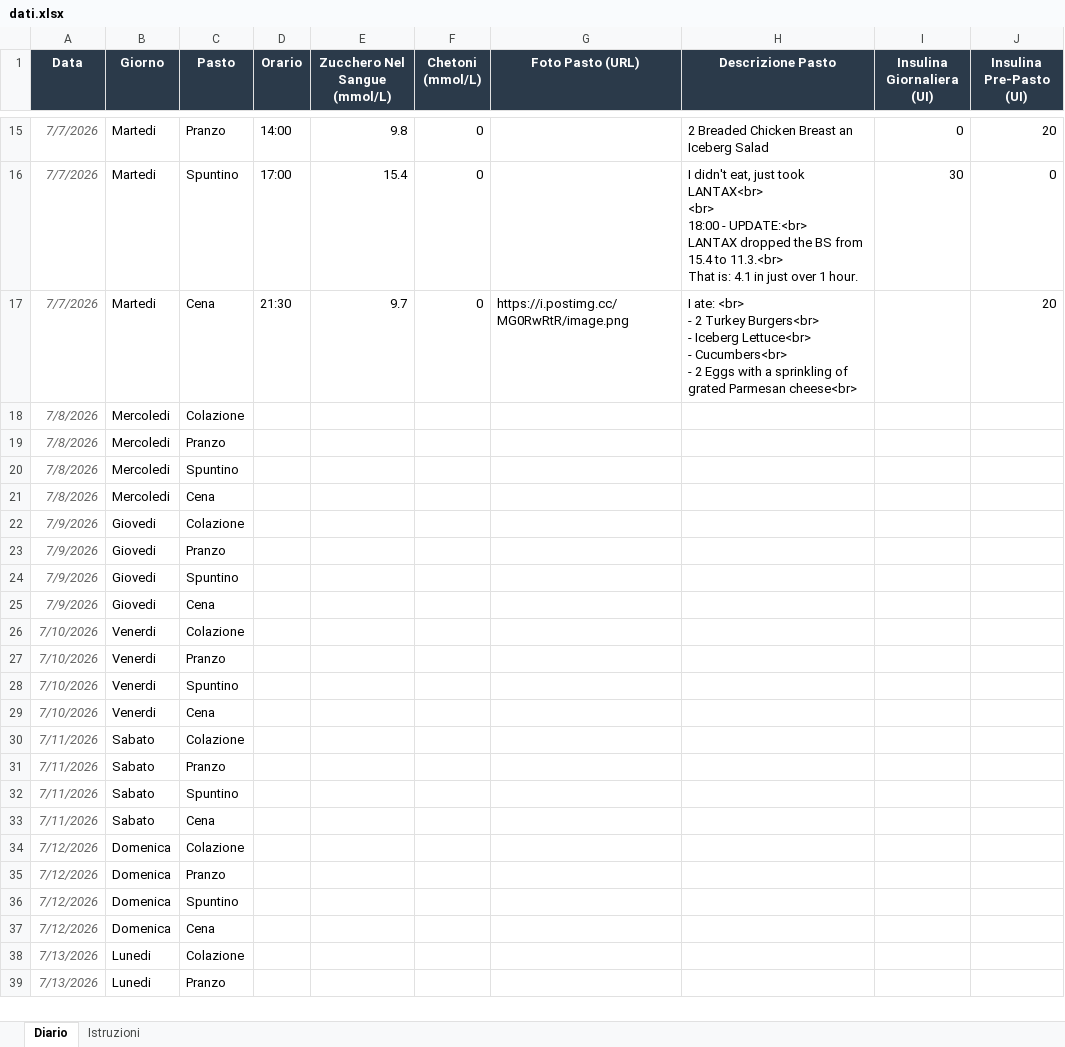
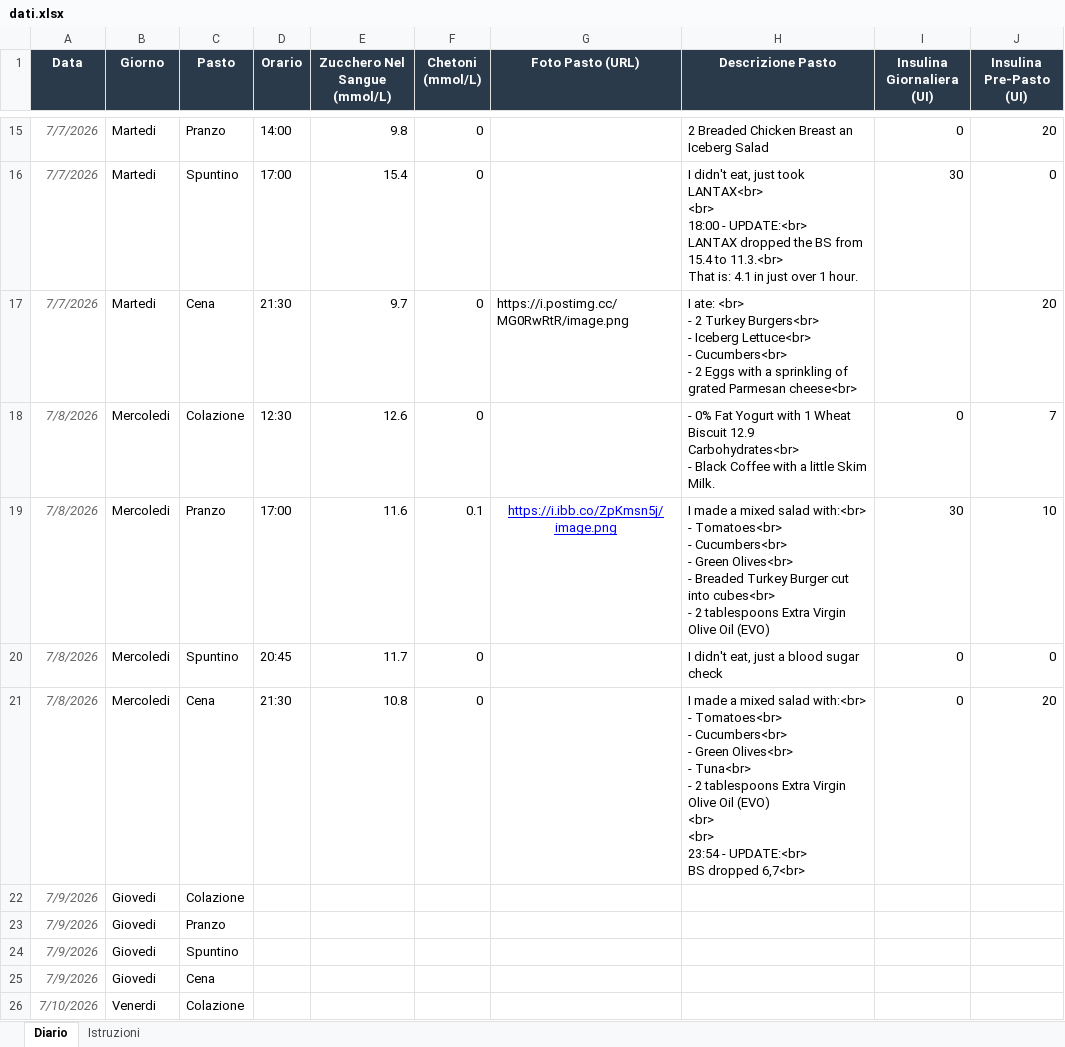
Before and after one commit to The-GhostRider/the-ghostrider.github.io, an Excel workbook: dsd_checks/dati.xlsx, sheet Diario, drawn as a sheet; only a part is shown, gaps mark what is left out; the shorter side is filled out with more unchanged rows; values as stored, in another font and other column widths than the file's, no borders; ↵ is a line break in a cell; the diff names each change by its address in the sheet, - before the commit and + after, or states it on an @@ line.

Commit message:
6th Exc UPD

```diff
--- a/dsd_checks/dati.xlsx (sheet Diario)
+++ b/dsd_checks/dati.xlsx (sheet Diario)
-D18 (Orario): (empty)
+D18 (Orario): 12:30
-E18 (Zucchero Nel Sangue (mmol/L)): (empty)
+E18 (Zucchero Nel Sangue (mmol/L)): 12.6
-F18 (Chetoni (mmol/L)): (empty)
+F18 (Chetoni (mmol/L)): 0
-H18 (Descrizione Pasto): (empty)
+H18 (Descrizione Pasto): - 0% Fat Yogurt with 1 Wheat Biscuit 12.9 Carbohydrates<br> ↵ - Black Coffee with a little Skim Milk.
-I18 (Insulina Giornaliera (UI)): (empty)
+I18 (Insulina Giornaliera (UI)): 0
-J18 (Insulina Pre-Pasto (UI)): (empty)
+J18 (Insulina Pre-Pasto (UI)): 7
-D19 (Orario): (empty)
+D19 (Orario): 17:00
-E19 (Zucchero Nel Sangue (mmol/L)): (empty)
+E19 (Zucchero Nel Sangue (mmol/L)): 11.6
-F19 (Chetoni (mmol/L)): (empty)
+F19 (Chetoni (mmol/L)): 0.1
-G19 (Foto Pasto (URL)): (empty)
+G19 (Foto Pasto (URL)): https://i.ibb.co/ZpKmsn5j/image.png
-H19 (Descrizione Pasto): (empty)
+H19 (Descrizione Pasto): I made a mixed salad with:<br> ↵ - Tomatoes<br> ↵ - Cucumbers<br> ↵ - Green Olives<br> ↵ - Breaded Turkey Burger cut into cubes<br> ↵ - 2 tablespoons Extra Virgin Olive Oil (EVO)
-I19 (Insulina Giornaliera (UI)): (empty)
+I19 (Insulina Giornaliera (UI)): 30
-J19 (Insulina Pre-Pasto (UI)): (empty)
+J19 (Insulina Pre-Pasto (UI)): 10
-D20 (Orario): (empty)
+D20 (Orario): 20:45
-E20 (Zucchero Nel Sangue (mmol/L)): (empty)
+E20 (Zucchero Nel Sangue (mmol/L)): 11.7
-F20:F21 (Chetoni (mmol/L)): (empty)
+F20:F21 (Chetoni (mmol/L)): 0
-H20 (Descrizione Pasto): (empty)
+H20 (Descrizione Pasto): I didn't eat, just a blood sugar check
-I20:I21 (Insulina Giornaliera (UI)): (empty)
+I20:I21 (Insulina Giornaliera (UI)): 0
-J20 (Insulina Pre-Pasto (UI)): (empty)
+J20 (Insulina Pre-Pasto (UI)): 0
-D21 (Orario): (empty)
+D21 (Orario): 21:30
-E21 (Zucchero Nel Sangue (mmol/L)): (empty)
+E21 (Zucchero Nel Sangue (mmol/L)): 10.8
-H21 (Descrizione Pasto): (empty)
+H21 (Descrizione Pasto): I made a mixed salad with:<br> ↵ - Tomatoes<br> ↵ - Cucumbers<br> ↵ - Green Olives<br> ↵ - Tuna<br> ↵ - 2 tablespoons Extra Virgin Olive Oil (EVO) ↵ <br> ↵ <br> ↵ 23:54 - UPDATE:<br> ↵ BS dropped 6,7<br>
-J21 (Insulina Pre-Pasto (UI)): (empty)
+J21 (Insulina Pre-Pasto (UI)): 20
```
